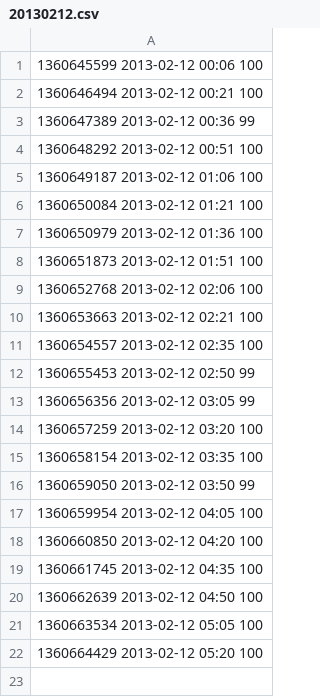
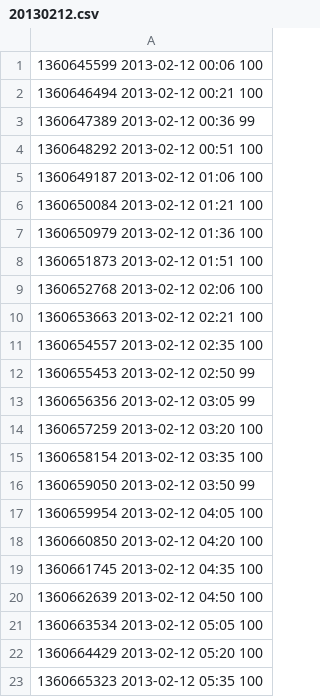
Before and after one commit to realguess/flushing, a CSV file: data/20130212.csv, drawn as a sheet.

```diff
--- a/data/20130212.csv
+++ b/data/20130212.csv
@@ -22 +22,2 @@
 1360664429 2013-02-12 05:20 100
+1360665323 2013-02-12 05:35 100
```
Also changed, not shown: data/latest.csv, 1 other file.
